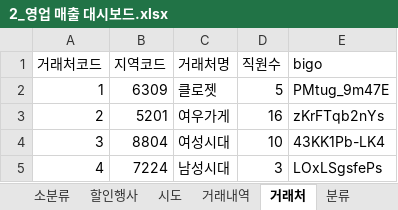
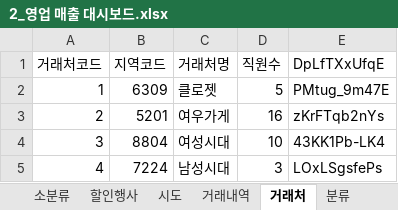
Before and after one commit to moon-bh730/03.DataAnalysis, an Excel workbook: 09.powerBI/data/2_영업 매출 대시보드.xlsx, sheet 거래처, drawn as a sheet; only a part is shown; values as stored, in another font and other column widths than the file's, no cell formats; table styles not drawn; the diff names each change by its address in the sheet, - before the commit and + after, or states it on an @@ line.

Commit message:
2021-09-08 powerBI

```diff
--- a/09.powerBI/data/2_영업 매출 대시보드.xlsx (sheet 거래처)
+++ b/09.powerBI/data/2_영업 매출 대시보드.xlsx (sheet 거래처)
-E1: bigo
+E1: DpLfTXxUfqE
```
Also changed, not shown: other sheet tabs, cell formats, 6 other files.
